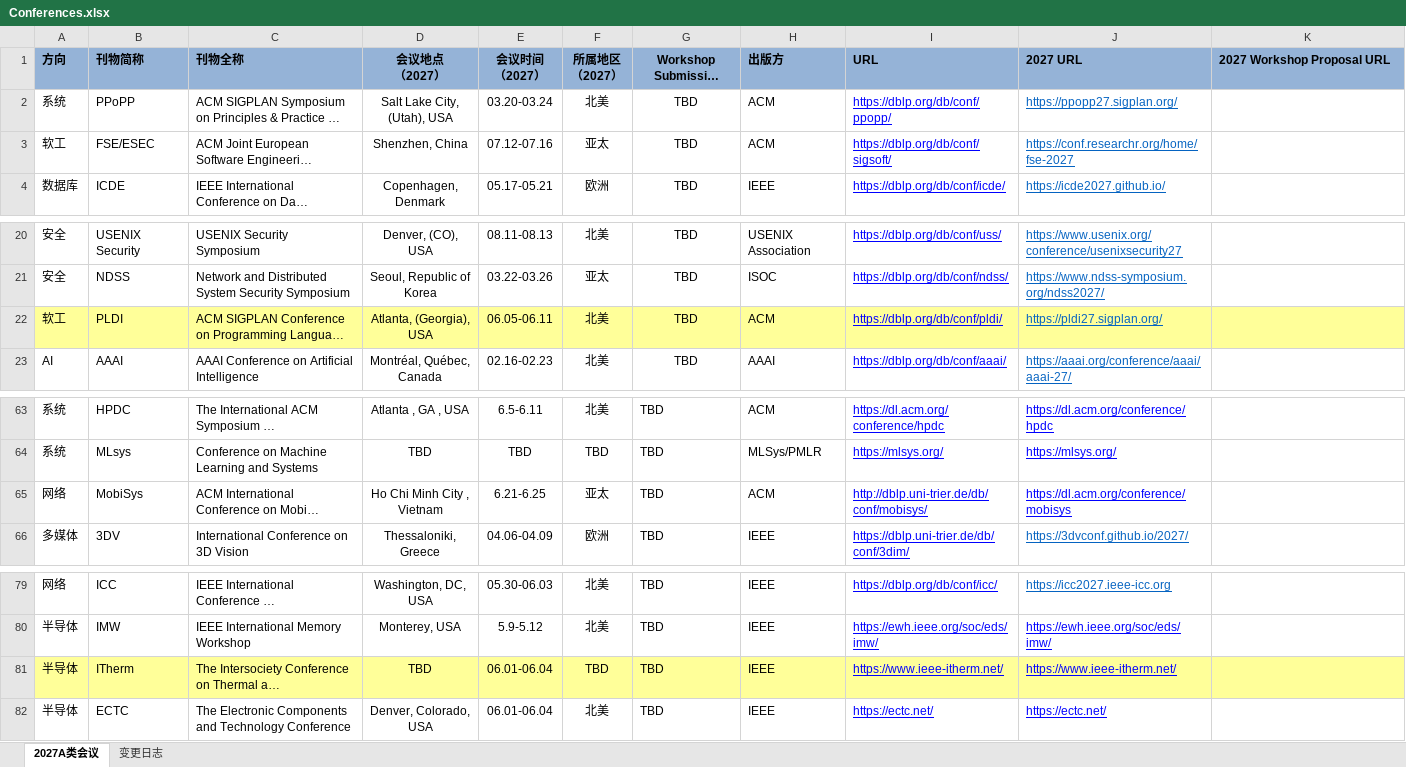
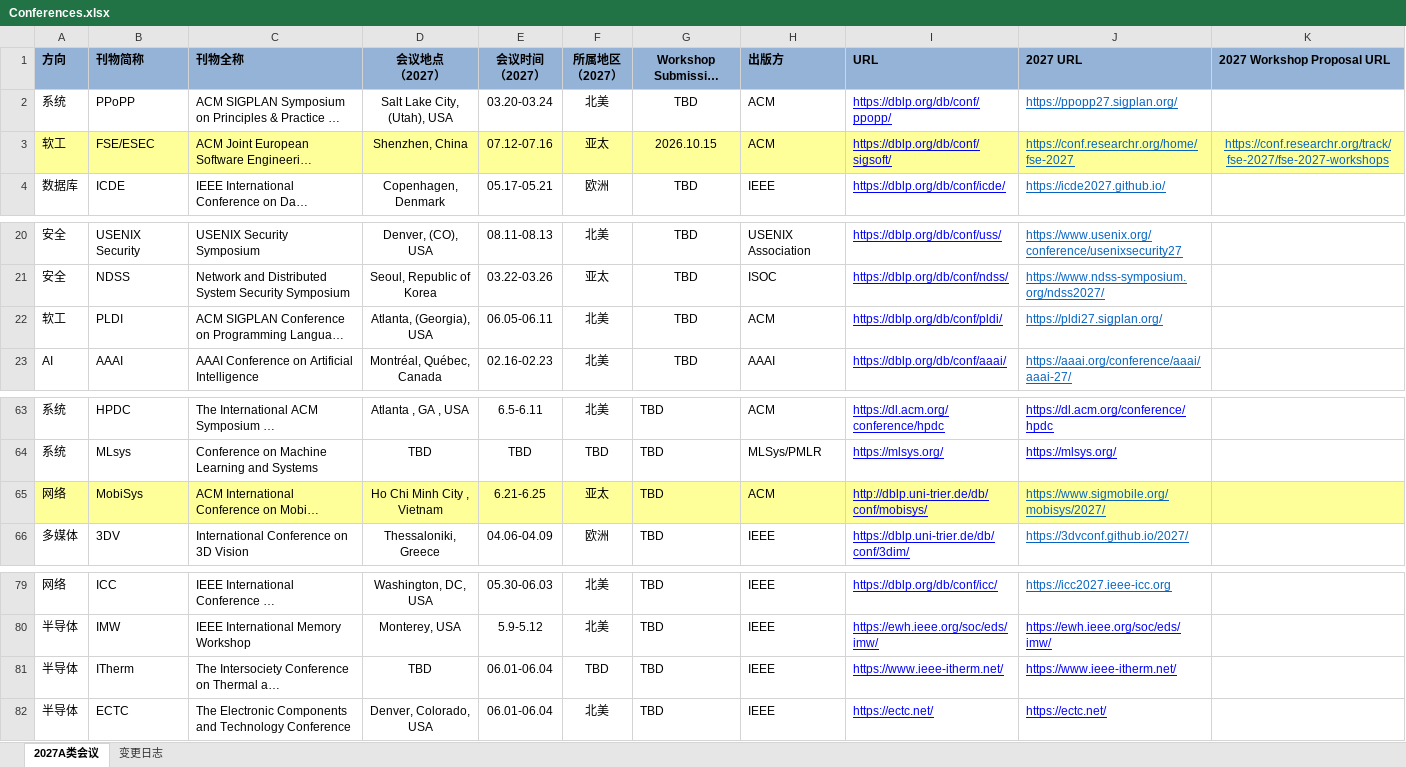
Before and after one commit to Suri628/ConferenceTracker, an Excel workbook: data/Conferences.xlsx, sheet 2027A类会议, drawn as a sheet; only a part is shown, gaps mark what is left out; long unchanged cells end in …; values as stored, in another font and other column widths than the file's, no borders; the diff names each change by its address in the sheet, - before the commit and + after, or states it on an @@ line.

```diff
--- a/data/Conferences.xlsx (sheet 2027A类会议)
+++ b/data/Conferences.xlsx (sheet 2027A类会议)
-A3:K3 fill: none
+A3:K3 fill: #FFFF99
-G3: TBD
+G3: 2026.10.15
-K3 (2027 Workshop Proposal URL): (empty)
+K3 (2027 Workshop Proposal URL): https://conf.researchr.org/track/fse-2027/fse-2027-workshops
-A22:K22 fill: #FFFF99
+A22:K22 fill: none
-A65:K65 fill: none
+A65:K65 fill: #FFFF99
-J65 (2027 URL): https://dl.acm.org/conference/mobisys
+J65 (2027 URL): https://www.sigmobile.org/mobisys/2027/
-J65 text colour: #0000FF
+J65 text colour: #0563C1
-A81:K81 fill: #FFFF99
+A81:K81 fill: none
```
Also changed, not shown: sheet 变更日志.
